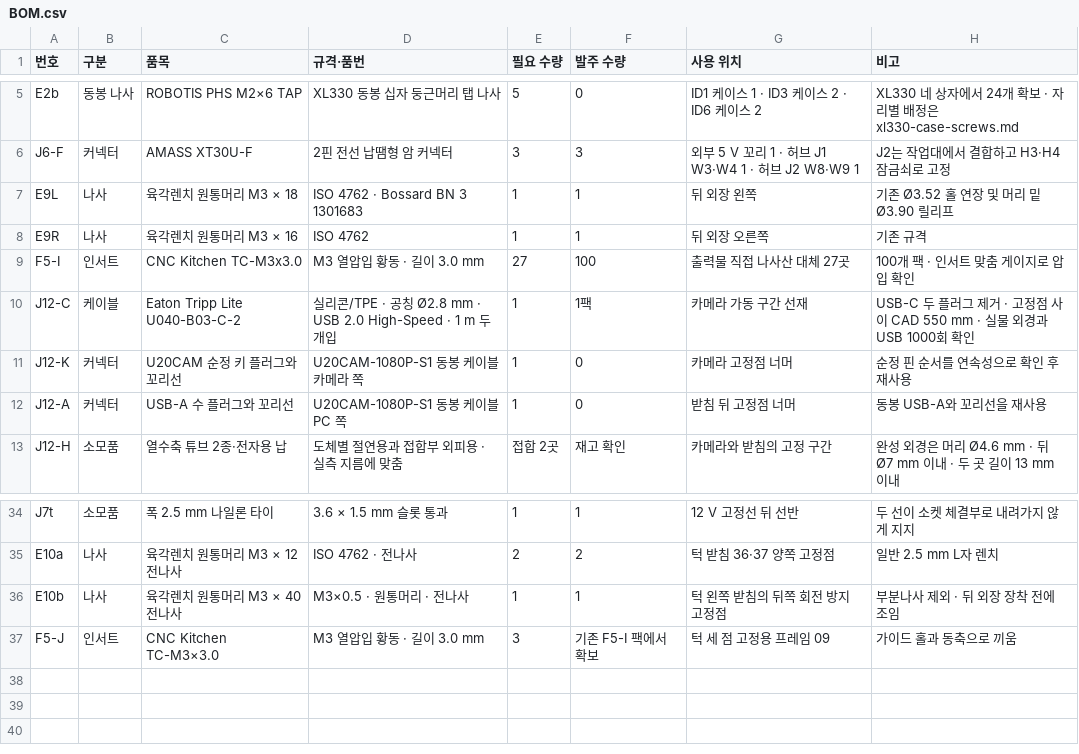
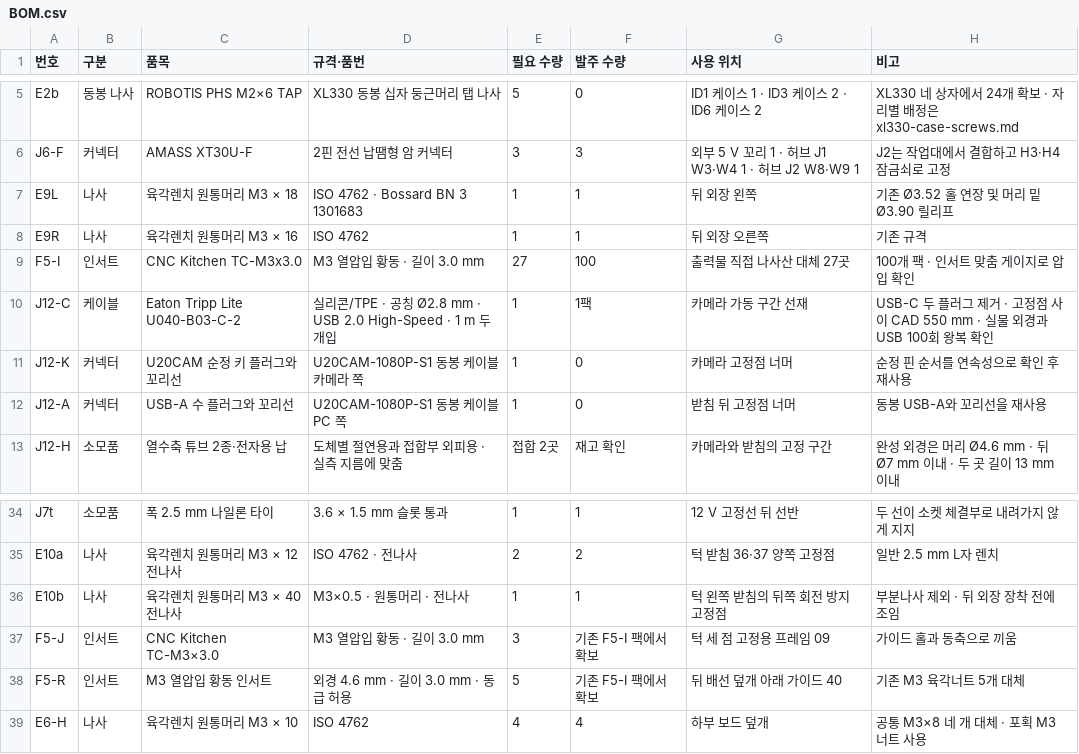
Before and after one commit to ckh7488/head, a CSV file: mechanical/revisions/b25/BOM.csv, drawn as a sheet; only a part is shown, gaps mark what is left out.

```diff
--- a/mechanical/revisions/b25/BOM.csv
+++ b/mechanical/revisions/b25/BOM.csv
@@ -9,3 +9,3 @@ E9R,나사,육각렌치 원통머리 M3 × 16,ISO 4762,1,1,뒤 외장 오른쪽,
 F5-I,인서트,CNC Kitchen TC-M3x3.0,M3 열압입 황동 · 길이 3.0 mm,27,100,출력물 직접 나사산 대체 27곳,100개 팩 · 인서트 맞춤 게이지로 압입 확인
-J12-C,케이블,Eaton Tripp Lite U040-B03-C-2,실리콘/TPE · 공칭 Ø2.8 mm · USB 2.0 High-Speed · 1 m 두 개입,1,1팩,카메라 가동 구간 선재,USB-C 두 플러그 제거 · 고정점 사이 CAD 550 mm · 실물 외경과 USB 1000회 확인
+J12-C,케이블,Eaton Tripp Lite U040-B03-C-2,실리콘/TPE · 공칭 Ø2.8 mm · USB 2.0 High-Speed · 1 m 두 개입,1,1팩,카메라 가동 구간 선재,USB-C 두 플러그 제거 · 고정점 사이 CAD 550 mm · 실물 외경과 USB 100회 왕복 확인
 J12-K,커넥터,U20CAM 순정 키 플러그와 꼬리선,U20CAM-1080P-S1 동봉 케이블 카메라 쪽,1,0,카메라 고정점 너머,순정 핀 순서를 연속성으로 확인 후 재사용
@@ -37 +37,3 @@ E10b,나사,육각렌치 원통머리 M3 × 40 전나사,M3×0.5 · 원통머리
 F5-J,인서트,CNC Kitchen TC-M3×3.0,M3 열압입 황동 · 길이 3.0 mm,3,기존 F5-I 팩에서 확보,턱 세 점 고정용 프레임 09,가이드 홀과 동축으로 끼움
+F5-R,인서트,M3 열압입 황동 인서트,외경 4.6 mm · 길이 3.0 mm · 동급 허용,5,기존 F5-I 팩에서 확보,뒤 배선 덮개 아래 가이드 40,기존 M3 육각너트 5개 대체
+E6-H,나사,육각렌치 원통머리 M3 × 10,ISO 4762,4,4,하부 보드 덮개,공통 M3×8 네 개 대체 · 포획 M3 너트 사용
```
Also changed, not shown: 48 other files.
